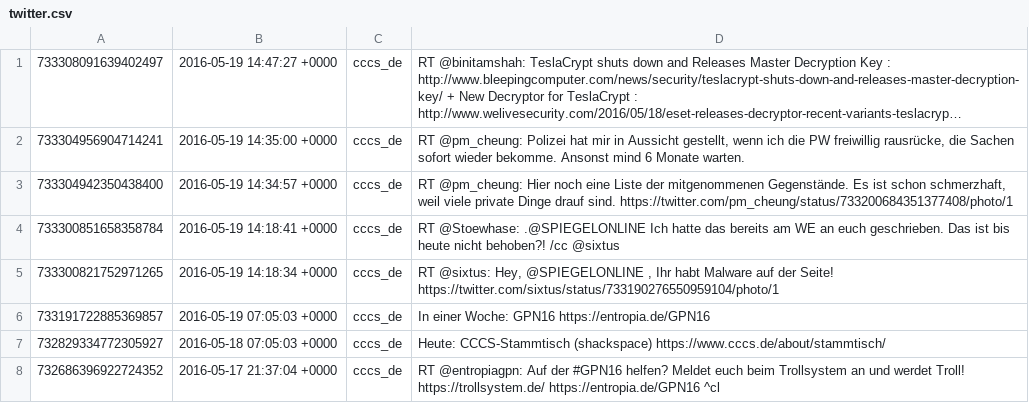
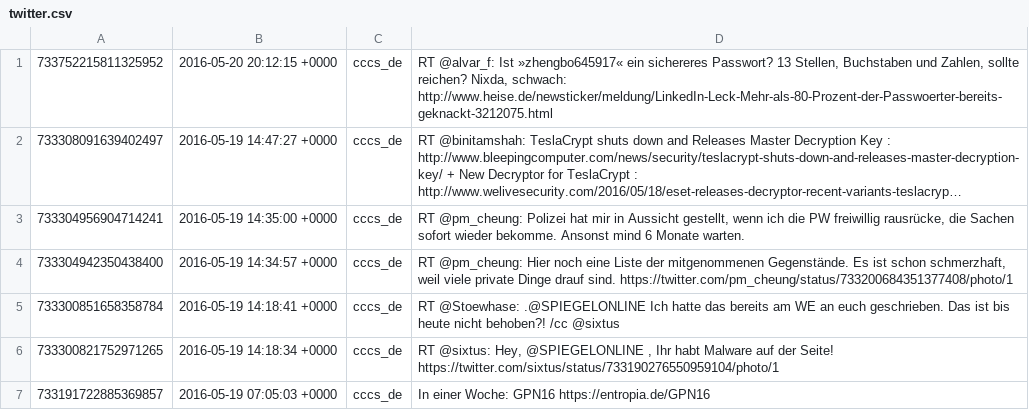
Before and after one commit to cccs/cccs-website, a CSV file: content/_data/twitter.csv, drawn as a sheet; only a part is shown; the shorter side is filled out with more unchanged rows; long unchanged cells end in …; the diff names each change by its address in the sheet, - before the commit and + after, or states it on an @@ line.

Commit message:
Update Twitter

```diff
--- a/content/_data/twitter.csv
+++ b/content/_data/twitter.csv
+row 1: 733752215811325952 | 2016-05-20 20:12:15 +0000 | cccs_de | RT @alvar_f: Ist »zhengbo645917« ein sichereres Passwort? 13 Stellen, Buchstaben und Zahlen, sollte reichen? Nixda, schwach: http://www.heise.de/newsticker/meldung/LinkedIn-Leck-Mehr-als-80-Prozent-der-Passwoerter-bereits-geknackt-3212075.html
```
